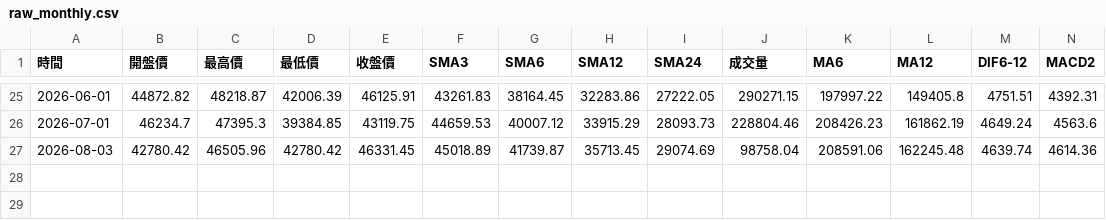
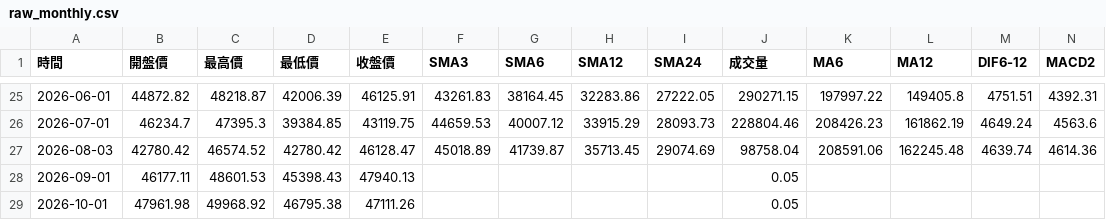
Before and after one commit to hawk82508-cloud/major-indices-channel, a CSV file: data/TAIEX/raw_monthly.csv, drawn as a sheet; only a part is shown, gaps mark what is left out; rows hold the shown columns only; the diff names each change by its address in the sheet, - before the commit and + after, or states it on an @@ line.

```diff
--- a/data/TAIEX/raw_monthly.csv
+++ b/data/TAIEX/raw_monthly.csv
-C27 (最高價): 46505.96
+C27 (最高價): 46574.52
-E27 (收盤價): 46331.45
+E27 (收盤價): 46128.47
+row 28: 2026-09-01 | 46177.11 | 48601.53 | 45398.43 | 47940.13 |  |  |  |  | 0.05
+row 29: 2026-10-01 | 47961.98 | 49968.92 | 46795.38 | 47111.26 |  |  |  |  | 0.05
```
Also changed, not shown: data/NASDAQ/raw_daily.csv, data/TAIEX/raw_daily.csv, 3 other files.
